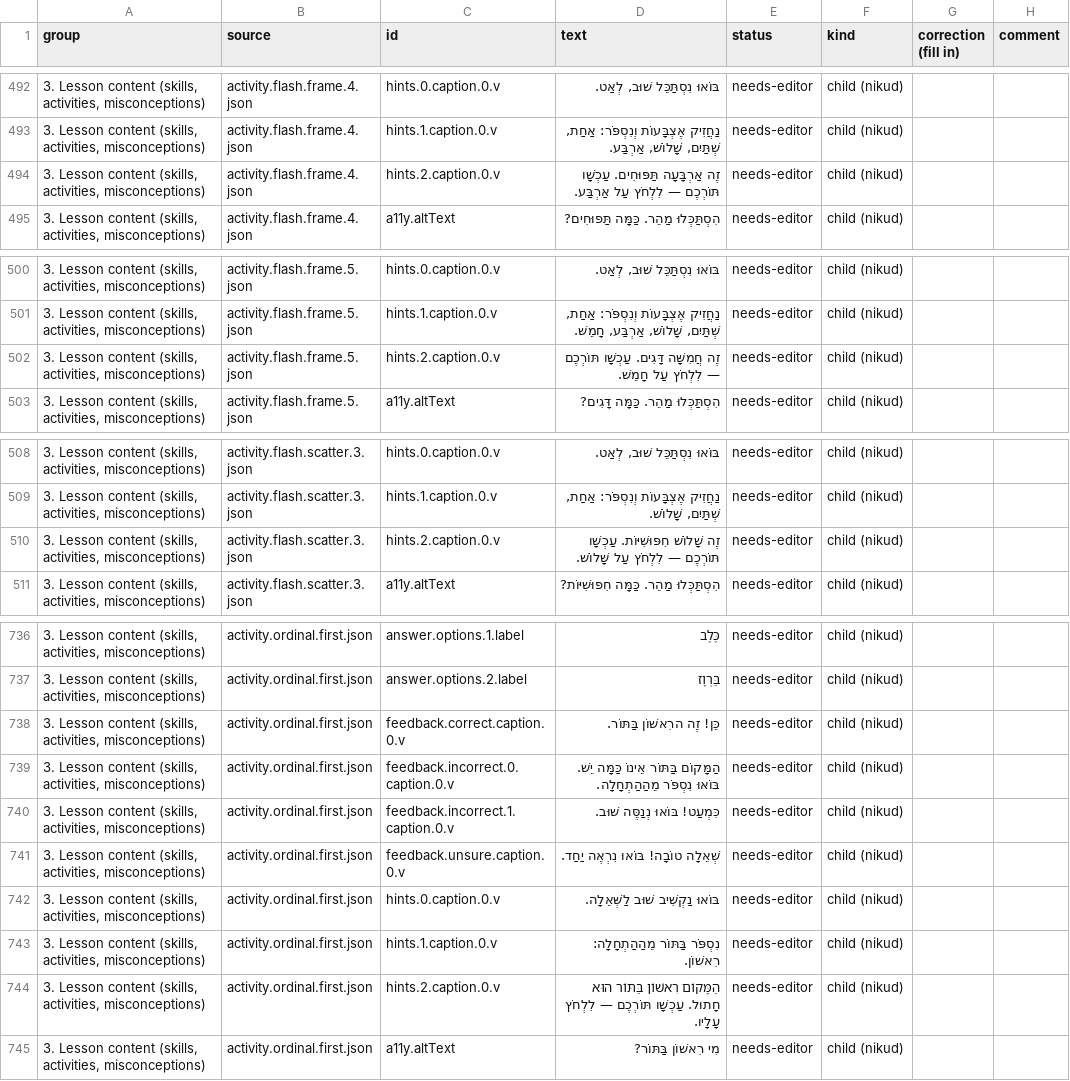
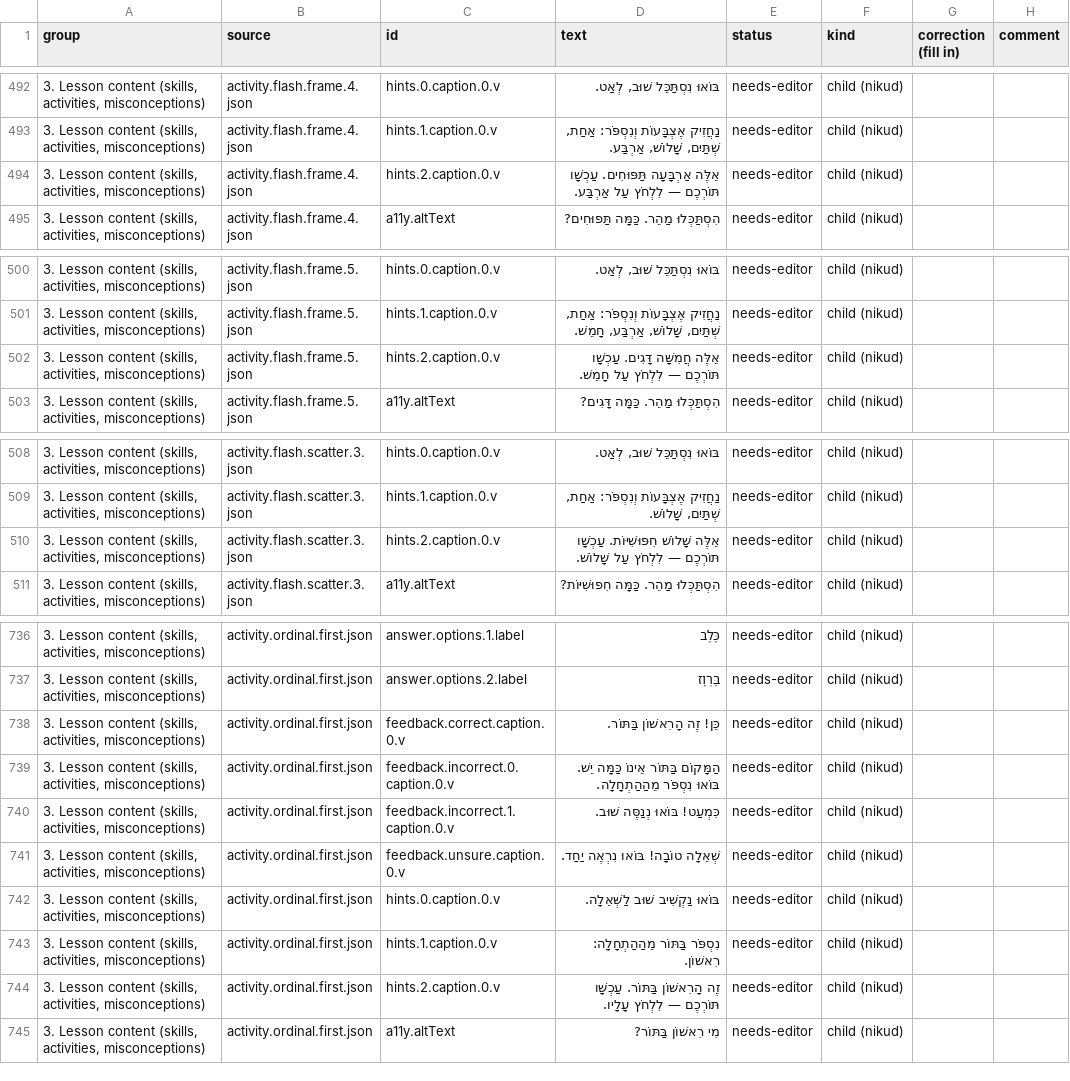
Before and after one commit to ramfridman/Children-Learning-App, a CSV file: docs/review/hebrew-review.csv, drawn as a sheet; only a part is shown, gaps mark what is left out; the diff covers the shown part only.

```diff
--- a/docs/review/hebrew-review.csv
+++ b/docs/review/hebrew-review.csv
@@ -493,3 +493,3 @@
 "3. Lesson content (skills, activities, misconceptions)",activity.flash.frame.4.json,hints.1.caption.0.v,"נַחֲזִיק אֶצְבָּעוֹת וְנִסְפֹּר: אַחַת, שְׁתַּיִם, שָׁלוֹשׁ, אַרְבַּע.",needs-editor,child (nikud),,
-"3. Lesson content (skills, activities, misconceptions)",activity.flash.frame.4.json,hints.2.caption.0.v,זֶה אַרְבָּעָה תַּפּוּחִים. עַכְשָׁו תּוֹרְכֶם — לִלְחֹץ עַל אַרְבַּע.,needs-editor,child (nikud),,
+"3. Lesson content (skills, activities, misconceptions)",activity.flash.frame.4.json,hints.2.caption.0.v,אֵלֶּה אַרְבָּעָה תַּפּוּחִים. עַכְשָׁו תּוֹרְכֶם — לִלְחֹץ עַל אַרְבַּע.,needs-editor,child (nikud),,
 "3. Lesson content (skills, activities, misconceptions)",activity.flash.frame.4.json,a11y.altText,הִסְתַּכְּלוּ מַהֵר. כַּמָּה תַּפּוּחִים?,needs-editor,child (nikud),,
@@ -501,3 +501,3 @@
 "3. Lesson content (skills, activities, misconceptions)",activity.flash.frame.5.json,hints.1.caption.0.v,"נַחֲזִיק אֶצְבָּעוֹת וְנִסְפֹּר: אַחַת, שְׁתַּיִם, שָׁלוֹשׁ, אַרְבַּע, חָמֵשׁ.",needs-editor,child (nikud),,
-"3. Lesson content (skills, activities, misconceptions)",activity.flash.frame.5.json,hints.2.caption.0.v,זֶה חֲמִשָּׁה דָּגִים. עַכְשָׁו תּוֹרְכֶם — לִלְחֹץ עַל חָמֵשׁ.,needs-editor,child (nikud),,
+"3. Lesson content (skills, activities, misconceptions)",activity.flash.frame.5.json,hints.2.caption.0.v,אֵלֶּה חֲמִשָּׁה דָּגִים. עַכְשָׁו תּוֹרְכֶם — לִלְחֹץ עַל חָמֵשׁ.,needs-editor,child (nikud),,
 "3. Lesson content (skills, activities, misconceptions)",activity.flash.frame.5.json,a11y.altText,הִסְתַּכְּלוּ מַהֵר. כַּמָּה דָּגִים?,needs-editor,child (nikud),,
@@ -509,3 +509,3 @@
 "3. Lesson content (skills, activities, misconceptions)",activity.flash.scatter.3.json,hints.1.caption.0.v,"נַחֲזִיק אֶצְבָּעוֹת וְנִסְפֹּר: אַחַת, שְׁתַּיִם, שָׁלוֹשׁ.",needs-editor,child (nikud),,
-"3. Lesson content (skills, activities, misconceptions)",activity.flash.scatter.3.json,hints.2.caption.0.v,זֶה שָׁלוֹשׁ חִפּוּשִׁיּוֹת. עַכְשָׁו תּוֹרְכֶם — לִלְחֹץ עַל שָׁלוֹשׁ.,needs-editor,child (nikud),,
+"3. Lesson content (skills, activities, misconceptions)",activity.flash.scatter.3.json,hints.2.caption.0.v,אֵלֶּה שָׁלוֹשׁ חִפּוּשִׁיּוֹת. עַכְשָׁו תּוֹרְכֶם — לִלְחֹץ עַל שָׁלוֹשׁ.,needs-editor,child (nikud),,
 "3. Lesson content (skills, activities, misconceptions)",activity.flash.scatter.3.json,a11y.altText,הִסְתַּכְּלוּ מַהֵר. כַּמָּה חִפּוּשִׁיּוֹת?,needs-editor,child (nikud),,
@@ -737,3 +737,3 @@
 "3. Lesson content (skills, activities, misconceptions)",activity.ordinal.first.json,answer.options.2.label,בַּרְוָז,needs-editor,child (nikud),,
-"3. Lesson content (skills, activities, misconceptions)",activity.ordinal.first.json,feedback.correct.caption.0.v,כֵּן! זֶה הרִאשׁוֹן בַּתּוֹר.,needs-editor,child (nikud),,
+"3. Lesson content (skills, activities, misconceptions)",activity.ordinal.first.json,feedback.correct.caption.0.v,כֵּן! זֶה הָרִאשׁוֹן בַּתּוֹר.,needs-editor,child (nikud),,
 "3. Lesson content (skills, activities, misconceptions)",activity.ordinal.first.json,feedback.incorrect.0.caption.0.v,הַמָּקוֹם בַּתּוֹר אֵינוֹ כַּמָּה יֵשׁ. בּוֹאוּ נִסְפֹּר מֵהַהַתְחָלָה.,needs-editor,child (nikud),,
@@ -743,3 +743,3 @@
 "3. Lesson content (skills, activities, misconceptions)",activity.ordinal.first.json,hints.1.caption.0.v,נִסְפֹּר בַּתּוֹר מֵהַהַתְחָלָה: רִאשׁוֹן.,needs-editor,child (nikud),,
-"3. Lesson content (skills, activities, misconceptions)",activity.ordinal.first.json,hints.2.caption.0.v,הַמָּקוֹם רִאשׁוֹן בַּתּוֹר הוּא חָתוּל. עַכְשָׁו תּוֹרְכֶם — לִלְחֹץ עָלָיו.,needs-editor,child (nikud),,
+"3. Lesson content (skills, activities, misconceptions)",activity.ordinal.first.json,hints.2.caption.0.v,זֶה הָרִאשׁוֹן בַּתּוֹר. עַכְשָׁו תּוֹרְכֶם — לִלְחֹץ עָלָיו.,needs-editor,child (nikud),,
 "3. Lesson content (skills, activities, misconceptions)",activity.ordinal.first.json,a11y.altText,מִי רִאשׁוֹן בַּתּוֹר?,needs-editor,child (nikud),,
```
Also changed, not shown: 19 edited cells elsewhere in this file, 29 other files.
